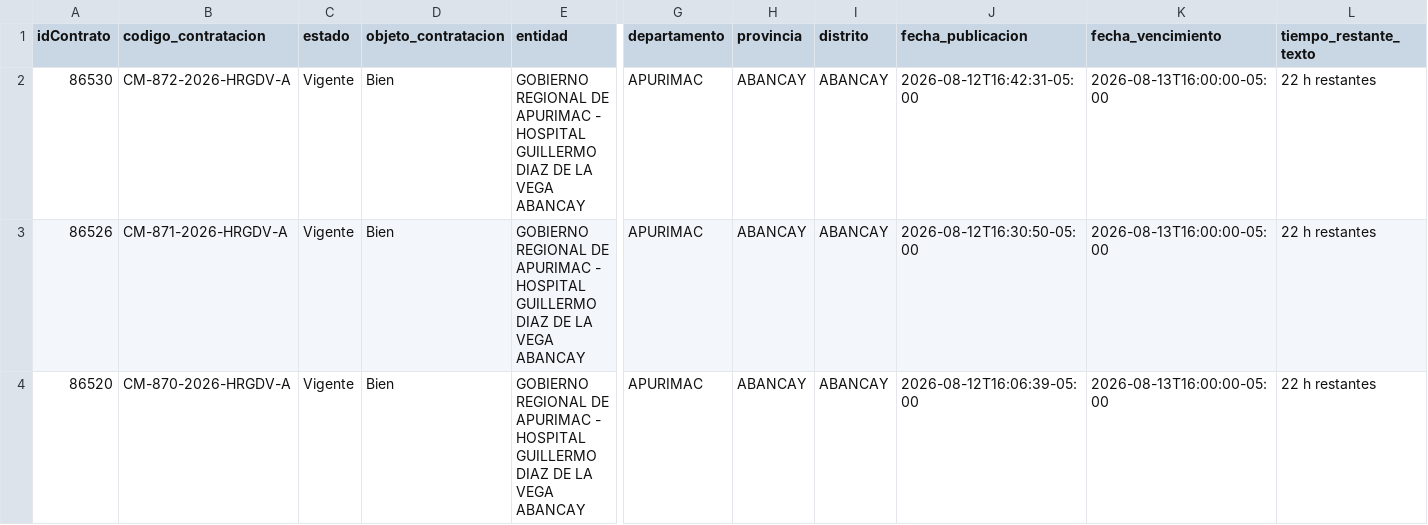
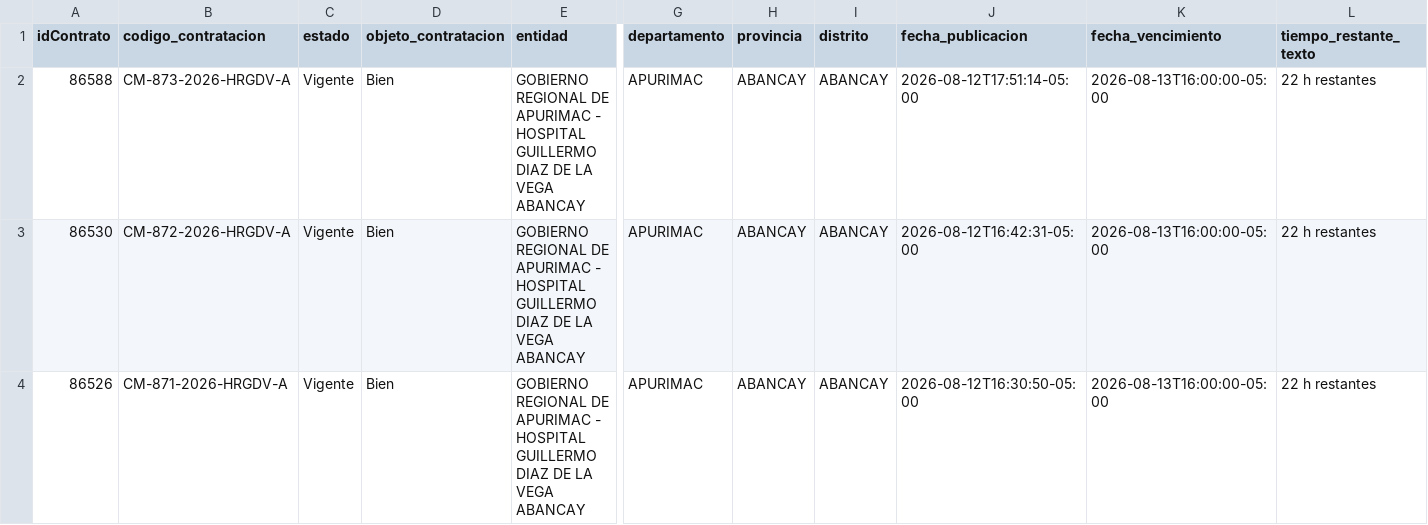
Before and after one commit to Natgato/monitor-seace-cusco, a CSV file: data/contrataciones.csv, drawn as a sheet; only a part is shown, gaps mark what is left out; the shorter side is filled out with more unchanged rows; rows hold the shown columns only; the diff names each change by its address in the sheet, - before the commit and + after, or states it on an @@ line.

```diff
--- a/data/contrataciones.csv
+++ b/data/contrataciones.csv
+row 2: 86588 | CM-873-2026-HRGDV-A | Vigente | Bien | GOBIERNO REGIONAL DE APURIMAC - HOSPITAL GUILLERMO DIAZ DE LA VEGA ABANCAY | APURIMAC | ABANCAY | ABANCAY | 2026-08-12T17:51:14-05:00 | 2026-08-13T16:00:00-05:00 | 22 h restantes
```
Also changed, not shown: data/items.csv, 1 other file.
